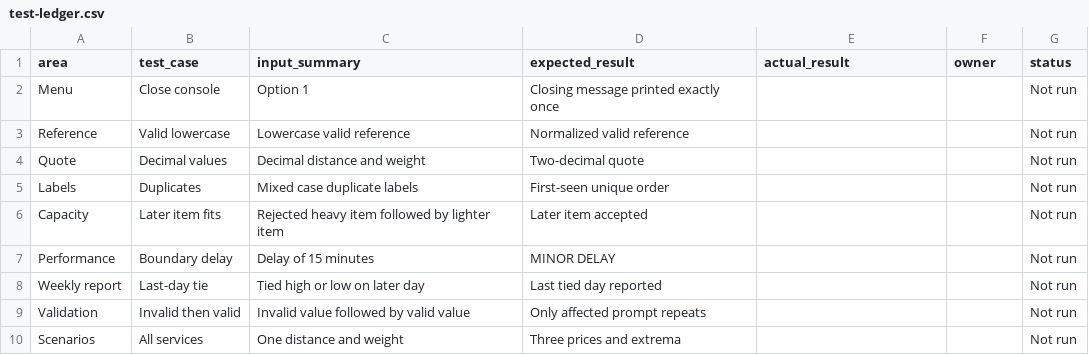
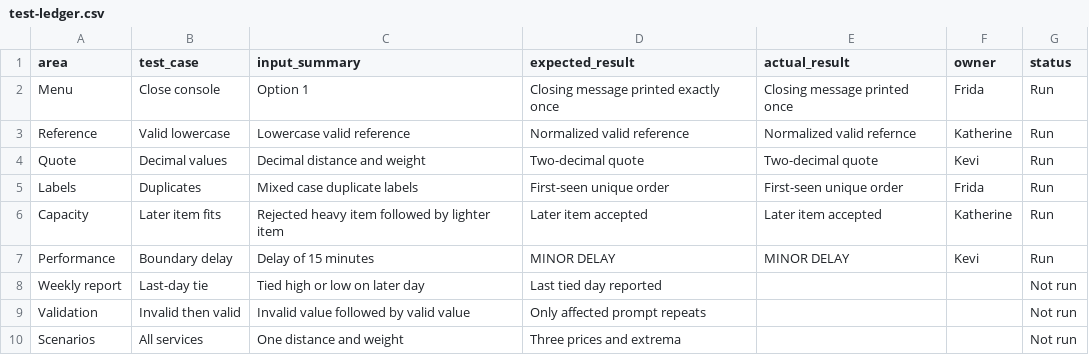
Before and after one commit to katbmbm/DIT014-Assignment-1-Harborflow-dispatch-console, a CSV file: test-ledger.csv, drawn as a sheet.

Commit message:
Add actual results and owners to test cases
Updated test cases with actual results and owners.

```diff
--- a/test-ledger.csv
+++ b/test-ledger.csv
@@ -1,8 +1,8 @@
 area,test_case,input_summary,expected_result,actual_result,owner,status
-Menu,Close console,Option 1,Closing message printed exactly once,,,Not run
-Reference,Valid lowercase,Lowercase valid reference,Normalized valid reference,,,Not run
-Quote,Decimal values,Decimal distance and weight,Two-decimal quote,,,Not run
-Labels,Duplicates,Mixed case duplicate labels,First-seen unique order,,,Not run
-Capacity,Later item fits,Rejected heavy item followed by lighter item,Later item accepted,,,Not run
-Performance,Boundary delay,Delay of 15 minutes,MINOR DELAY,,,Not run
+Menu,Close console,Option 1,Closing message printed exactly once,Closing message printed once,Frida,Run
+Reference,Valid lowercase,Lowercase valid reference,Normalized valid reference,Normalized valid refernce,Katherine,Run
+Quote,Decimal values,Decimal distance and weight,Two-decimal quote,Two-decimal quote,Kevi,Run
+Labels,Duplicates,Mixed case duplicate labels,First-seen unique order,First-seen unique order,Frida,Run
+Capacity,Later item fits,Rejected heavy item followed by lighter item,Later item accepted,Later item accepted,Katherine,Run
+Performance,Boundary delay,Delay of 15 minutes,MINOR DELAY,MINOR DELAY,Kevi,Run
 Weekly report,Last-day tie,Tied high or low on later day,Last tied day reported,,,Not run
```
